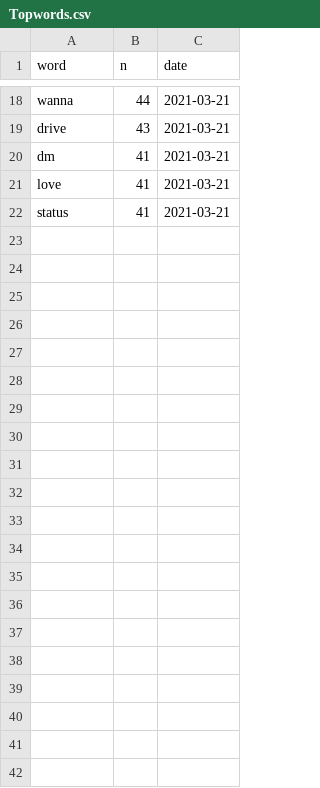
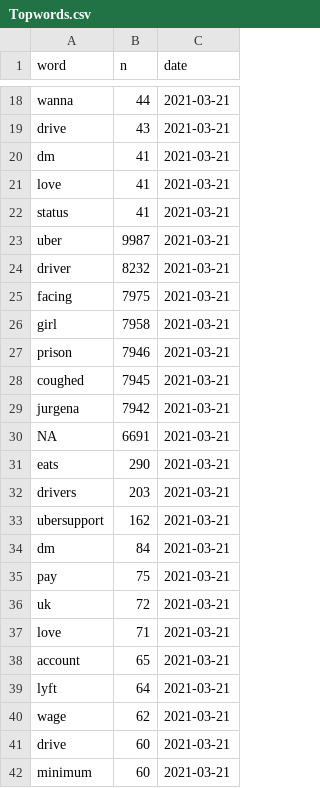
Before and after one commit to simmieyungie/TwittterScrapR, a CSV file: Analysis/Topwords.csv, drawn as a sheet; only a part is shown, gaps mark what is left out; the diff names each change by its address in the sheet, - before the commit and + after, or states it on an @@ line.

```diff
--- a/Analysis/Topwords.csv
+++ b/Analysis/Topwords.csv
+row 23: uber | 9987 | 2021-03-21
+row 24: driver | 8232 | 2021-03-21
+row 25: facing | 7975 | 2021-03-21
+row 26: girl | 7958 | 2021-03-21
+row 27: prison | 7946 | 2021-03-21
+row 28: coughed | 7945 | 2021-03-21
+row 29: jurgena | 7942 | 2021-03-21
+row 30: NA | 6691 | 2021-03-21
+row 31: eats | 290 | 2021-03-21
+row 32: drivers | 203 | 2021-03-21
+row 33: ubersupport | 162 | 2021-03-21
+row 34: dm | 84 | 2021-03-21
+row 35: pay | 75 | 2021-03-21
+row 36: uk | 72 | 2021-03-21
+row 37: love | 71 | 2021-03-21
+row 38: account | 65 | 2021-03-21
+row 39: lyft | 64 | 2021-03-21
+row 40: wage | 62 | 2021-03-21
+row 41: drive | 60 | 2021-03-21
+row 42: minimum | 60 | 2021-03-21
```
Also changed, not shown: Analysis/Reactions.csv, Analysis/handles.csv, 2 other files.
